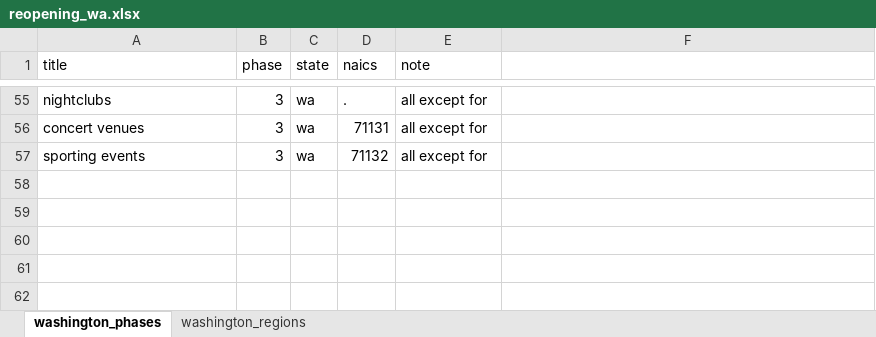
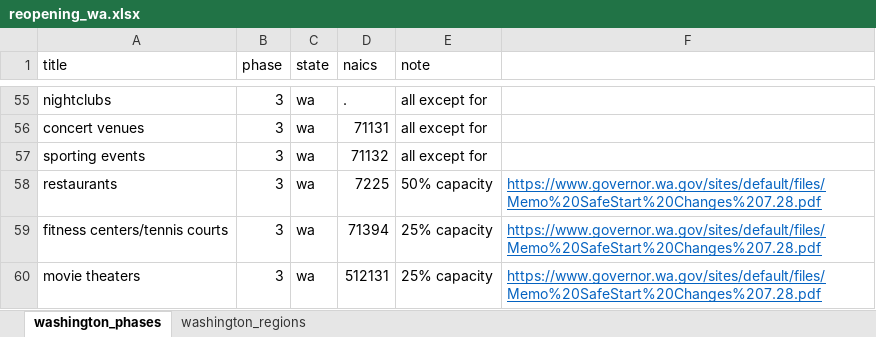
Before and after one commit to reopeningdata/reopeningdata.github.io, an Excel workbook: reopening_wa.xlsx, sheet washington_phases, drawn as a sheet; only a part is shown, gaps mark what is left out; values as stored, in another font and other column widths than the file's, no borders; the diff names each change by its address in the sheet, - before the commit and + after, or states it on an @@ line.

```diff
--- a/reopening_wa.xlsx (sheet washington_phases)
+++ b/reopening_wa.xlsx (sheet washington_phases)
+row 58: restaurants | 3 | wa | 7225 | 50% capacity | https://www.governor.wa.gov/sites/default/files/Memo%20SafeStart%20Changes%207.28.pdf
+row 59: fitness centers/tennis courts | 3 | wa | 71394 | 25% capacity | https://www.governor.wa.gov/sites/default/files/Memo%20SafeStart%20Changes%207.28.pdf
+row 60: movie theaters | 3 | wa | 512131 | 25% capacity | https://www.governor.wa.gov/sites/default/files/Memo%20SafeStart%20Changes%207.28.pdf
```
Also changed, not shown: 1 other file.
